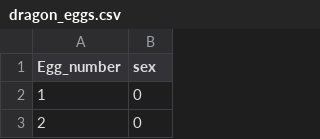
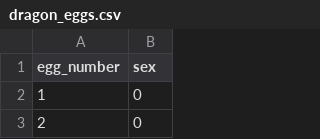
Before and after one commit to MTourani/WILD470_S2025, a CSV file: dragon_eggs.csv, drawn as a sheet; only a part is shown.

Commit message:
Add files via upload

```diff
--- a/dragon_eggs.csv
+++ b/dragon_eggs.csv
@@ -1,2 +1,2 @@
-"Egg_number","sex"
+egg_number,sex
 1,0
```
